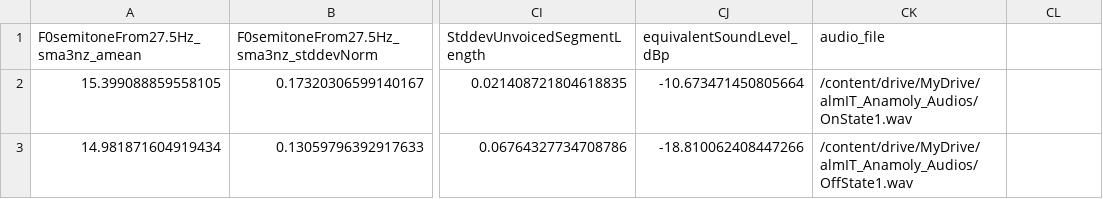
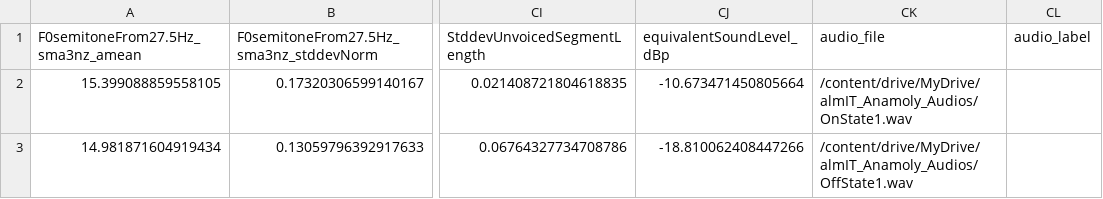
Before and after one commit to Ravikiran-Bhonagiri/Audio_Analysis, a CSV file: data/audio_features_version_opensmile.csv, drawn as a sheet; only a part is shown, gaps mark what is left out; the diff names each change by its address in the sheet, - before the commit and + after, or states it on an @@ line.

Commit message:
Update audio_features_version_opensmile.csv

```diff
--- a/data/audio_features_version_opensmile.csv
+++ b/data/audio_features_version_opensmile.csv
-CL1: (empty)
+CL1: audio_label
```
